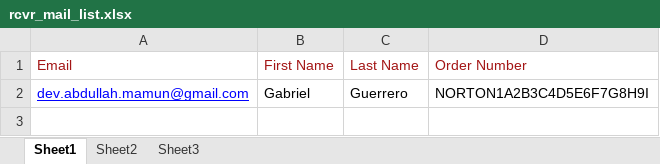
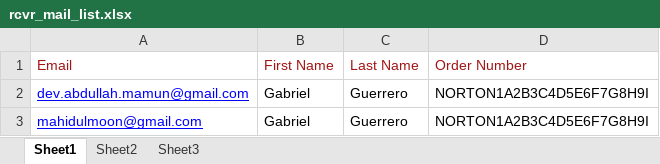
Before and after one commit to visionarytechsolution/Email_sending_api, an Excel workbook: pythonmailerv1.6/rcvr_mail_list.xlsx, sheet Sheet1, drawn as a sheet; values as stored, in another font and other column widths than the file's, no borders; the diff names each change by its address in the sheet, - before the commit and + after, or states it on an @@ line.

```diff
--- a/pythonmailerv1.6/rcvr_mail_list.xlsx (sheet Sheet1)
+++ b/pythonmailerv1.6/rcvr_mail_list.xlsx (sheet Sheet1)
+row 3: mahidulmoon@gmail.com | Gabriel | Guerrero | NORTON1A2B3C4D5E6F7G8H9I
```
Also changed, not shown: pythonmailerv1.6/HtmlData.xlsx, pythonmailerv1.6/sender_mail_info.xlsx, 1 other file.
